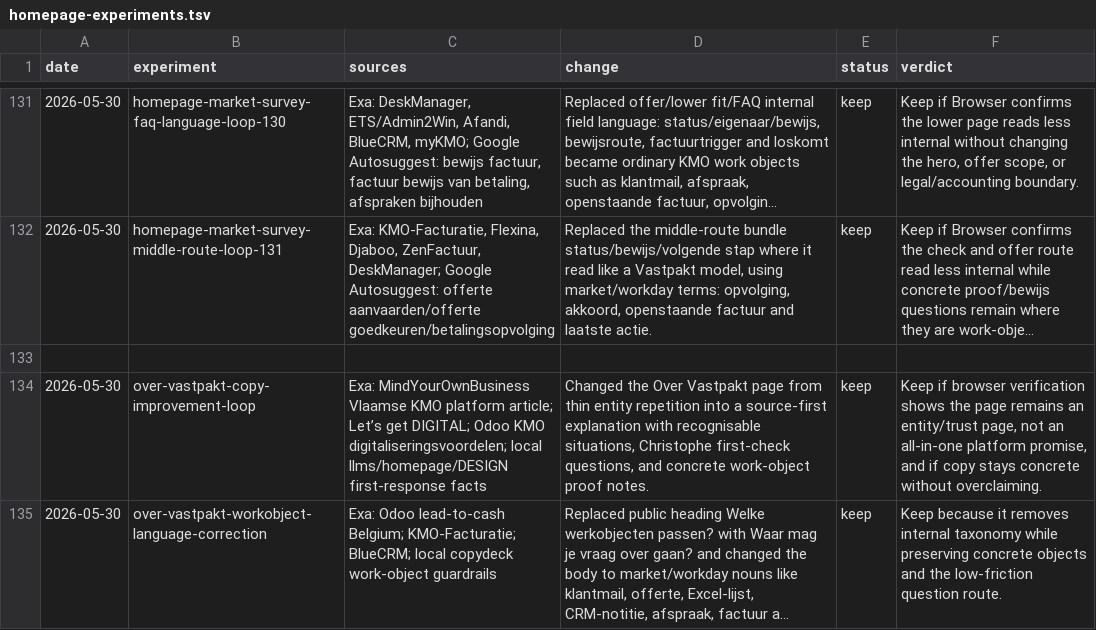
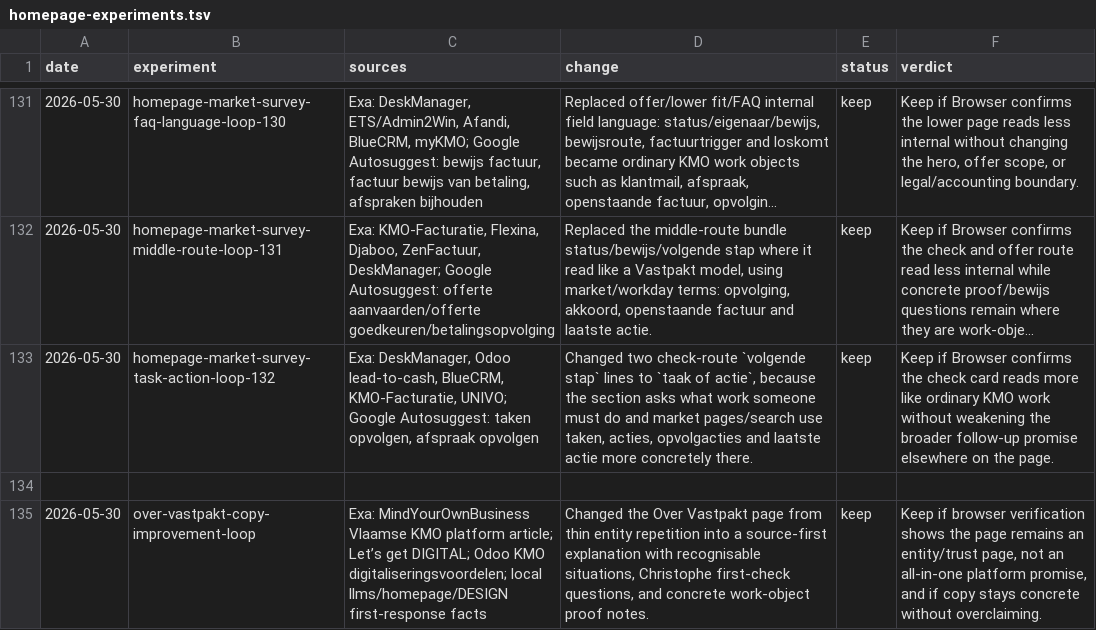
Before and after one commit to ChristopheAI/vastpakt, a TSV file: docs/experiments/homepage-experiments.tsv, drawn as a sheet; only a part is shown, gaps mark what is left out; the shorter side is filled out with more unchanged rows; long unchanged cells end in …; the diff names each change by its address in the sheet, - before the commit and + after, or states it on an @@ line.

Commit message:
Use task language in homepage check

```diff
--- a/docs/experiments/homepage-experiments.tsv
+++ b/docs/experiments/homepage-experiments.tsv
+row 133: 2026-05-30 | homepage-market-survey-task-action-loop-132 | Exa: DeskManager, Odoo lead-to-cash, BlueCRM, KMO-Facturatie, UNIVO; Google Autosuggest: taken opvolgen, afspraak opvolgen | Changed two check-route `volgende stap` lines to `taak of actie`, because the section asks what work someone must do and market pages/search use taken, acties, opvolgacties and laatste actie more concretely there. | keep | Keep if Browser confirms the check card reads more like ordinary KMO work without weakening the broader follow-up promise elsewhere on the page.
```
Also changed, not shown: 2 other files.
